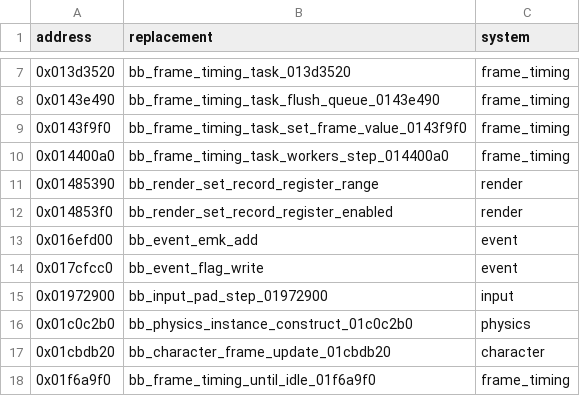
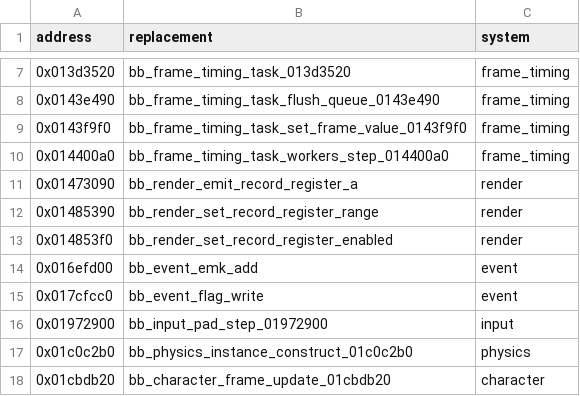
Before and after one commit to evill33t/Paleblood, a CSV file: game/hooks.csv, drawn as a sheet; only a part is shown, gaps mark what is left out; the shorter side is filled out with more unchanged rows; the diff names each change by its address in the sheet, - before the commit and + after, or states it on an @@ line.

```diff
--- a/game/hooks.csv
+++ b/game/hooks.csv
+row 11: 0x01473090 | bb_render_emit_record_register_a | render
```
Also changed, not shown: symbols/functions.csv, 5 other files.
